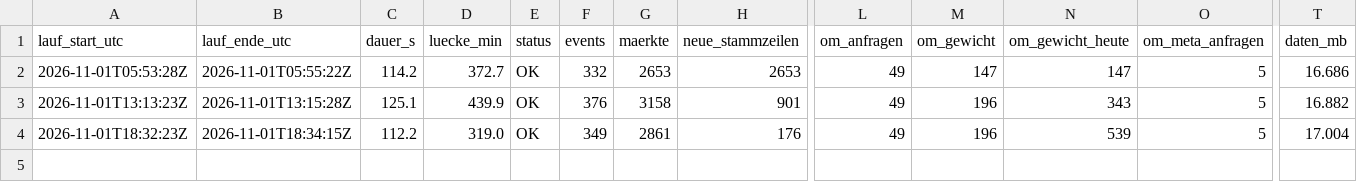
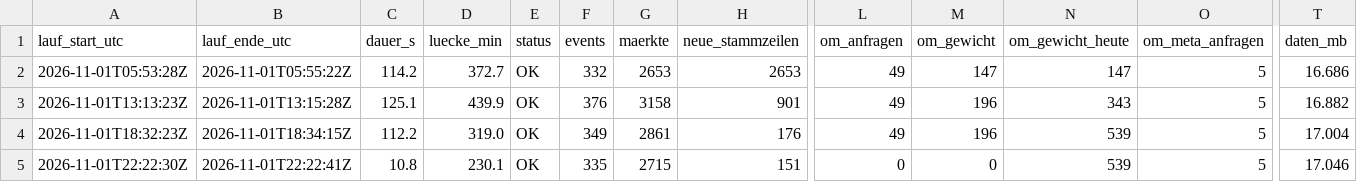
Before and after one commit to Jubosaurus/polymarket-wetterbot, a CSV file: daten/2026-11-01/laufzeit.csv, drawn as a sheet; only a part is shown, gaps mark what is left out; rows hold the shown columns only; the diff names each change by its address in the sheet, - before the commit and + after, or states it on an @@ line.

```diff
--- a/daten/2026-11-01/laufzeit.csv
+++ b/daten/2026-11-01/laufzeit.csv
+row 5: 2026-11-01T22:22:30Z | 2026-11-01T22:22:41Z | 10.8 | 230.1 | OK | 335 | 2715 | 151 | 0 | 0 | 539 | 5 | 17.046
```
Also changed, not shown: 3 other files.
